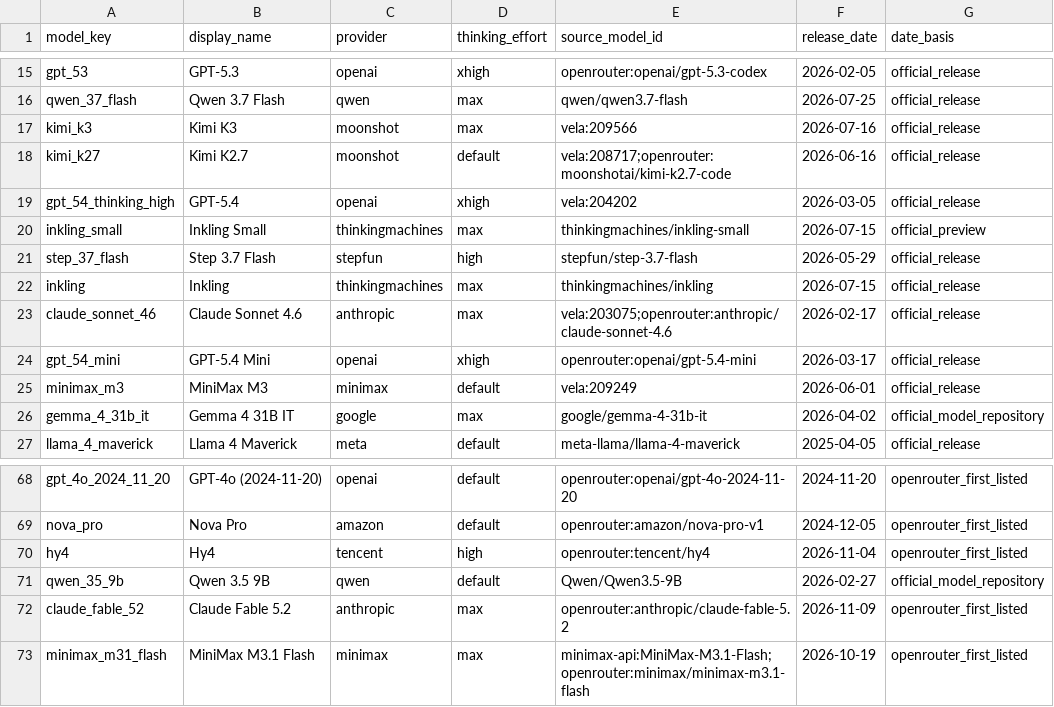
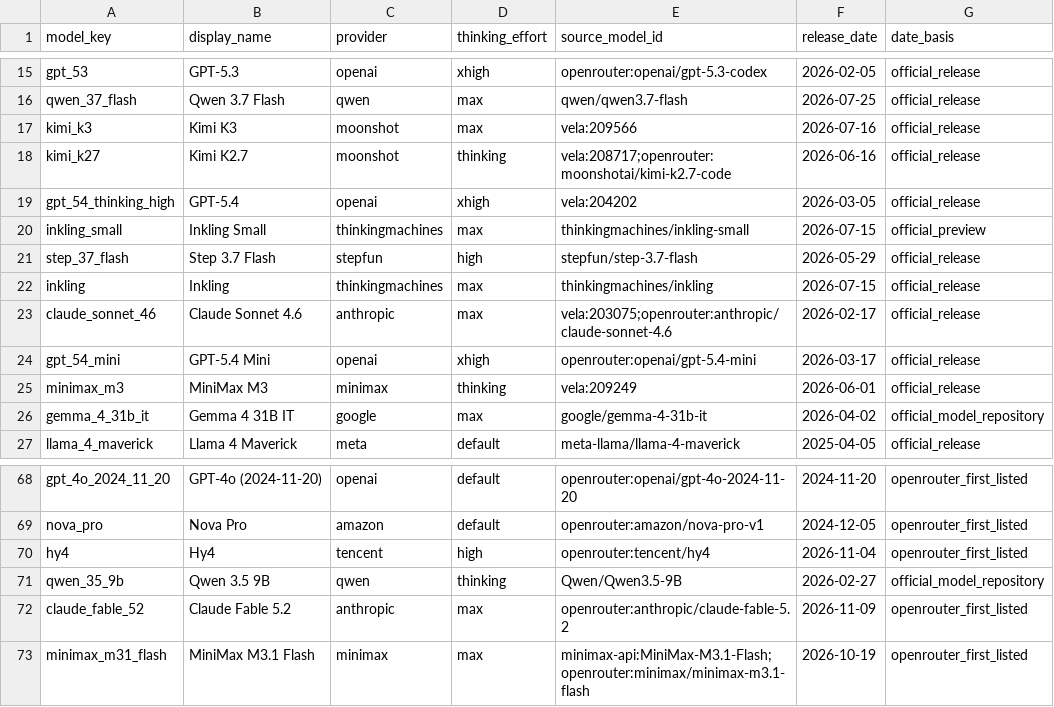
Before and after one commit to Arcadia-1/razavi-bench, a CSV file: docs/data/direct_qa/model_release_dates.csv, drawn as a sheet; only a part is shown, gaps mark what is left out; the diff names each change by its address in the sheet, - before the commit and + after, or states it on an @@ line.

```diff
--- a/docs/data/direct_qa/model_release_dates.csv
+++ b/docs/data/direct_qa/model_release_dates.csv
-D18 (thinking_effort): default
+D18 (thinking_effort): thinking
-D25 (thinking_effort): default
+D25 (thinking_effort): thinking
-D71 (thinking_effort): default
+D71 (thinking_effort): thinking
```
Also changed, not shown: 57 other files.
